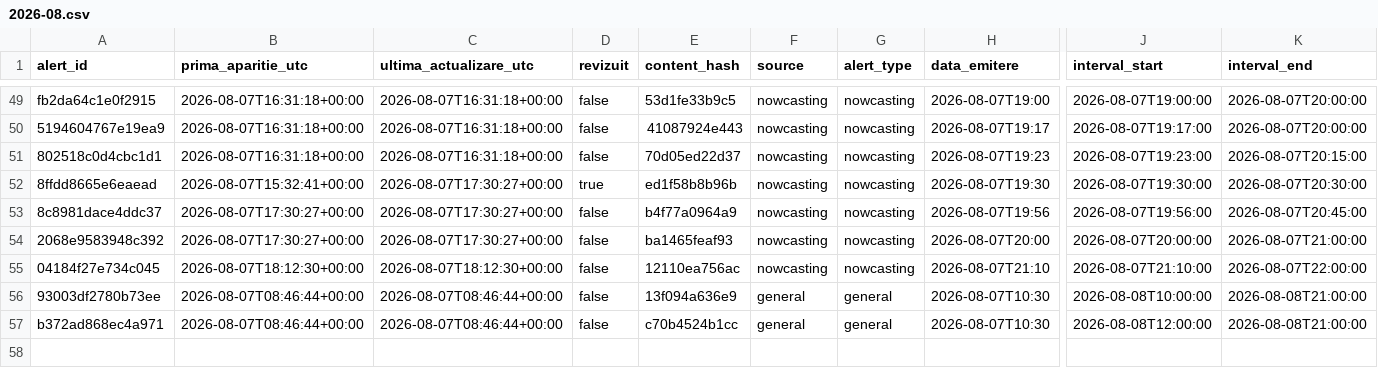
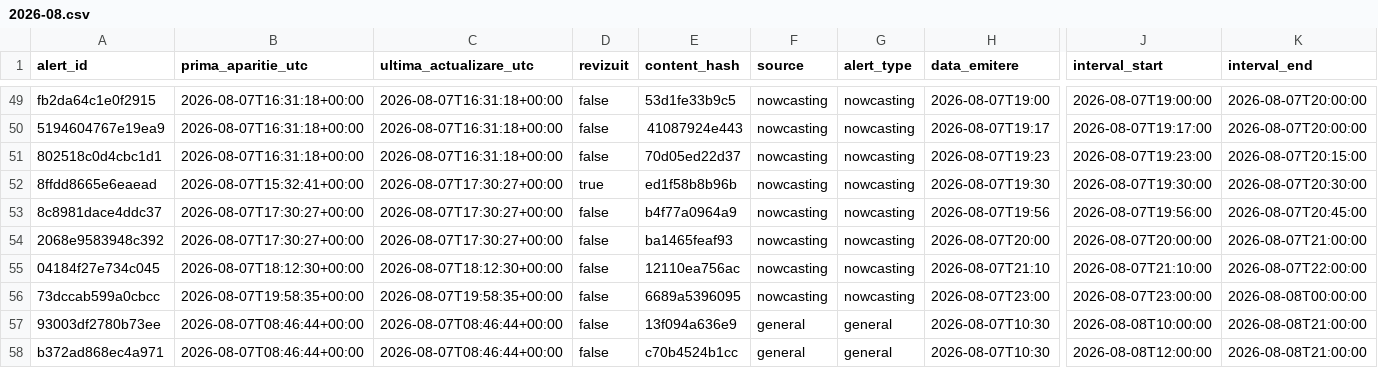
Before and after one commit to mariusbudileanu/date-meteo, a CSV file: public/istoric/2026/2026-08.csv, drawn as a sheet; only a part is shown, gaps mark what is left out; rows hold the shown columns only; the diff names each change by its address in the sheet, - before the commit and + after, or states it on an @@ line.

```diff
--- a/public/istoric/2026/2026-08.csv
+++ b/public/istoric/2026/2026-08.csv
+row 56: 73dccab599a0cbcc | 2026-08-07T19:58:35+00:00 | 2026-08-07T19:58:35+00:00 | false | 6689a5396095 | nowcasting | nowcasting | 2026-08-07T23:00 | 2026-08-07T23:00:00 | 2026-08-08T00:00:00
```
Also changed, not shown: public/istoric/nowcasting/2026-08.csv, 16 other files.
